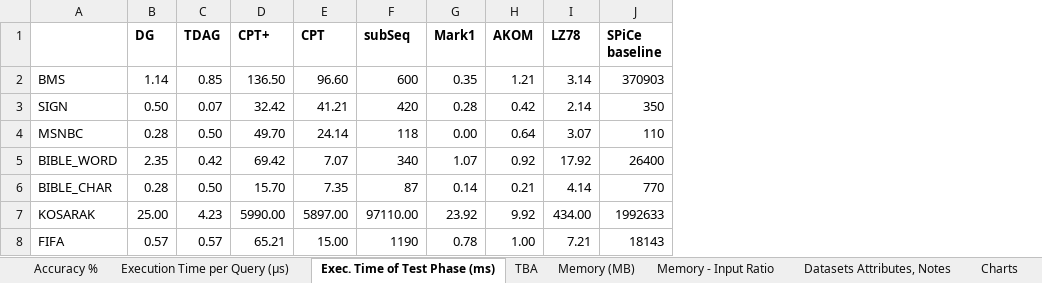
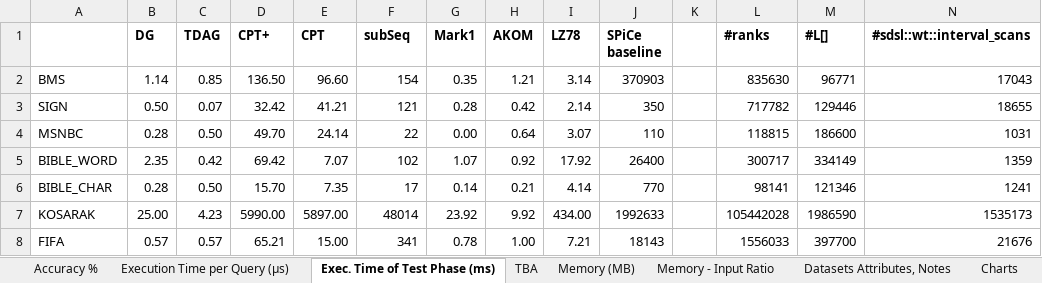
Before and after one commit to rafkt/sBP, an Excel workbook: final_experiments_data.xlsx, sheet Exec. Time of Test Phase (ms), drawn as a sheet; values as stored, in another font and other column widths than the file's, no borders; the diff names each change by its address in the sheet, - before the commit and + after, or states it on an @@ line.

```diff
--- a/final_experiments_data.xlsx (sheet Exec. Time of Test Phase (ms))
+++ b/final_experiments_data.xlsx (sheet Exec. Time of Test Phase (ms))
+column K, empty
+column L (#ranks), rows 2-8: 835630 | 717782 | 118815 | 300717 | 98141 | 105442028 | 1556033
+column M (#L[]), rows 2-8: 96771 | 129446 | 186600 | 334149 | 121346 | 1986590 | 397700
+column N (#sdsl::wt::interval_scans), rows 2-8: 17043 | 18655 | 1031 | 1359 | 1241 | 1535173 | 21676
-F2 (subSeq): 600
+F2 (subSeq): 154
-F3 (subSeq): 420
+F3 (subSeq): 121
-F4 (subSeq): 118
+F4 (subSeq): 22
-F5 (subSeq): 340
+F5 (subSeq): 102
-F6 (subSeq): 87
+F6 (subSeq): 17
-F7 (subSeq): 97110.00
+F7 (subSeq): 48014
-F8 (subSeq): 1190
+F8 (subSeq): 341
```
Also changed, not shown: sheet Execution Time per Query (μs), charts or pictures, sbp-accuracy-other-predictors.xlsx.
